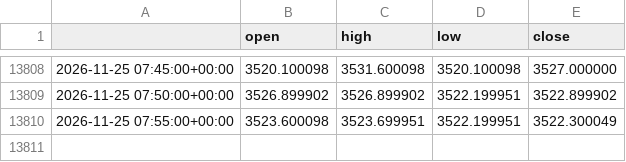
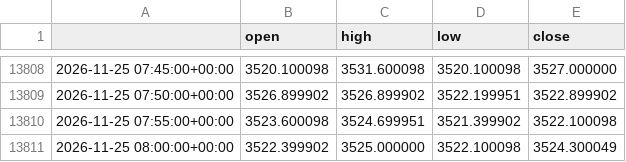
Before and after one commit to cms2nd/ftmo-sim-test, a CSV file: data/XAUUSD_5m.csv, drawn as a sheet; only a part is shown, gaps mark what is left out.

```diff
--- a/data/XAUUSD_5m.csv
+++ b/data/XAUUSD_5m.csv
@@ -13809,2 +13809,3 @@
 2026-11-25 07:50:00+00:00,3526.899902,3526.899902,3522.199951,3522.899902
-2026-11-25 07:55:00+00:00,3523.600098,3523.699951,3522.199951,3522.300049
+2026-11-25 07:55:00+00:00,3523.600098,3524.699951,3521.399902,3522.100098
+2026-11-25 08:00:00+00:00,3522.399902,3525.000000,3522.100098,3524.300049
```
Also changed, not shown: 6 other files.
